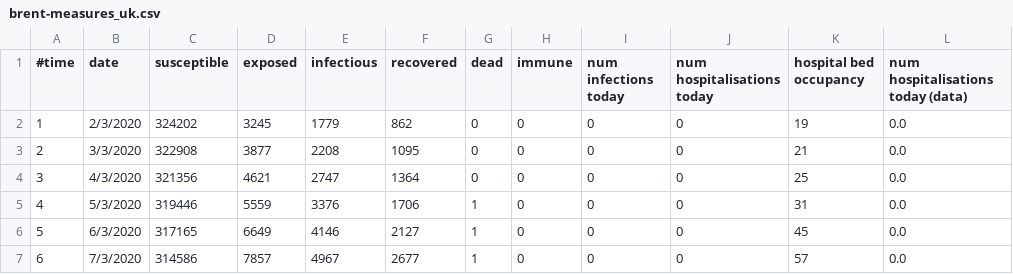
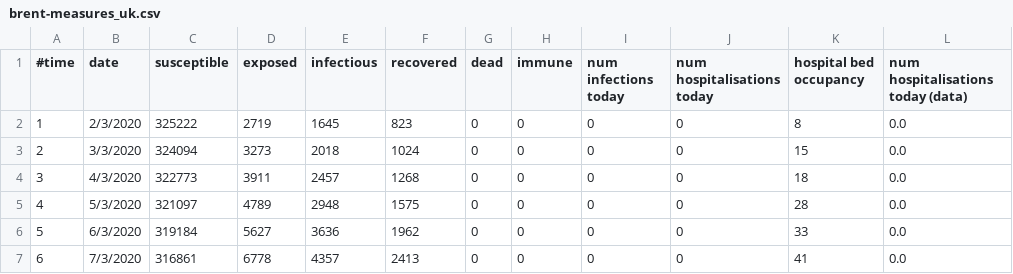
Before and after one commit to djgroen/facs, a CSV file: brent-measures_uk.csv, drawn as a sheet; only a part is shown; the diff covers the shown part only; the diff names each change by its address in the sheet, - before the commit and + after, or states it on an @@ line.

Commit message:
Set dafault value for hospital as None

```diff
--- a/brent-measures_uk.csv
+++ b/brent-measures_uk.csv
-C2 (susceptible): 324202
+C2 (susceptible): 325222
-D2 (exposed): 3245
+D2 (exposed): 2719
-E2 (infectious): 1779
+E2 (infectious): 1645
-F2 (recovered): 862
+F2 (recovered): 823
-K2 (hospital bed occupancy): 19
+K2 (hospital bed occupancy): 8
-C3 (susceptible): 322908
+C3 (susceptible): 324094
-D3 (exposed): 3877
+D3 (exposed): 3273
-E3 (infectious): 2208
+E3 (infectious): 2018
-F3 (recovered): 1095
+F3 (recovered): 1024
-K3 (hospital bed occupancy): 21
+K3 (hospital bed occupancy): 15
-C4 (susceptible): 321356
+C4 (susceptible): 322773
-D4 (exposed): 4621
+D4 (exposed): 3911
-E4 (infectious): 2747
+E4 (infectious): 2457
-F4 (recovered): 1364
+F4 (recovered): 1268
-K4 (hospital bed occupancy): 25
+K4 (hospital bed occupancy): 18
-C5 (susceptible): 319446
+C5 (susceptible): 321097
-D5 (exposed): 5559
+D5 (exposed): 4789
-E5 (infectious): 3376
+E5 (infectious): 2948
-F5 (recovered): 1706
+F5 (recovered): 1575
-G5:G7 (dead): 1
+G5:G7 (dead): 0
-K5 (hospital bed occupancy): 31
+K5 (hospital bed occupancy): 28
-C6 (susceptible): 317165
+C6 (susceptible): 319184
-D6 (exposed): 6649
+D6 (exposed): 5627
-E6 (infectious): 4146
+E6 (infectious): 3636
-F6 (recovered): 2127
+F6 (recovered): 1962
-K6 (hospital bed occupancy): 45
+K6 (hospital bed occupancy): 33
-C7 (susceptible): 314586
+C7 (susceptible): 316861
-D7 (exposed): 7857
+D7 (exposed): 6778
-E7 (infectious): 4967
+E7 (infectious): 4357
-F7 (recovered): 2677
+F7 (recovered): 2413
-K7 (hospital bed occupancy): 57
+K7 (hospital bed occupancy): 41
```
Also changed, not shown: 81 edited cells elsewhere in this file, 1 other file.
